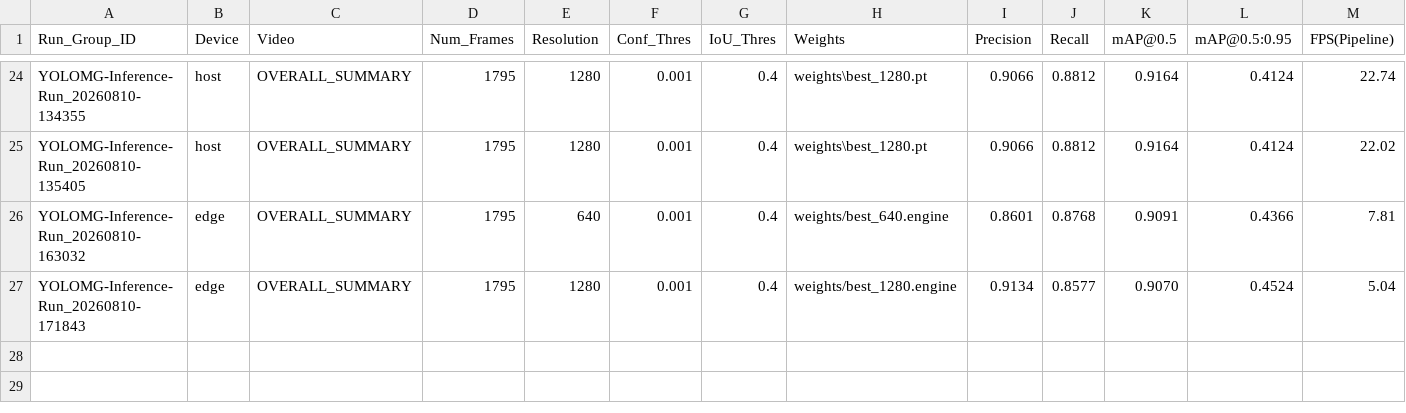
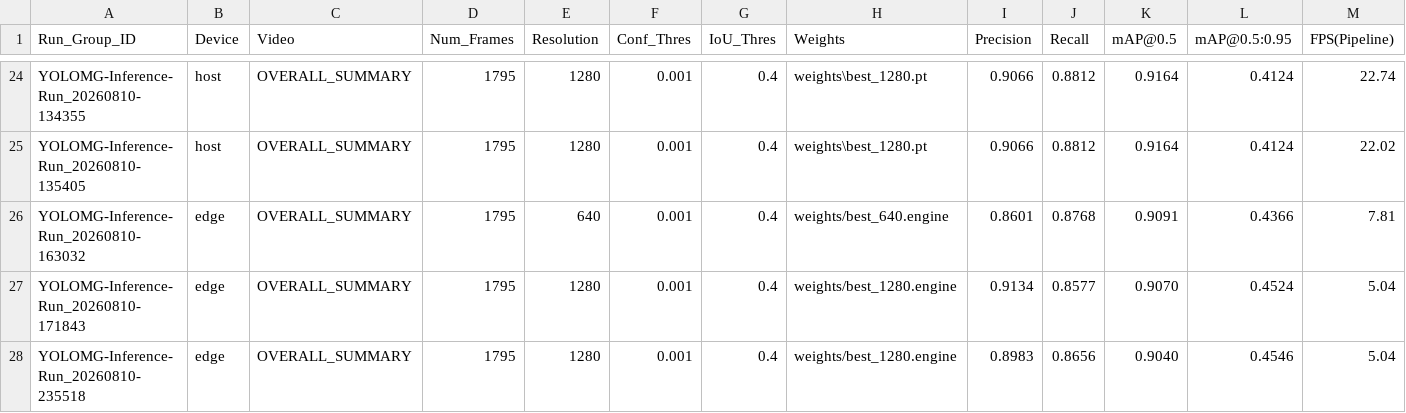
Before and after one commit to samt-w/edgeYOLOMG, a CSV file: edge/YOLOMG-Inference-Runs_optimisation-results.csv, drawn as a sheet; only a part is shown, gaps mark what is left out; rows hold the shown columns only; the diff names each change by its address in the sheet, - before the commit and + after, or states it on an @@ line.

Commit message:
re-adding NVDEC logic to inference_jetson.py

```diff
--- a/edge/YOLOMG-Inference-Runs_optimisation-results.csv
+++ b/edge/YOLOMG-Inference-Runs_optimisation-results.csv
+row 28: YOLOMG-Inference-Run_20260810-235518 | edge | OVERALL_SUMMARY | 1795 | 1280 | 0.001 | 0.4 | weights/best_1280.engine | 0.8983 | 0.8656 | 0.9040 | 0.4546 | 5.04
```
Also changed, not shown: 5 other files.
